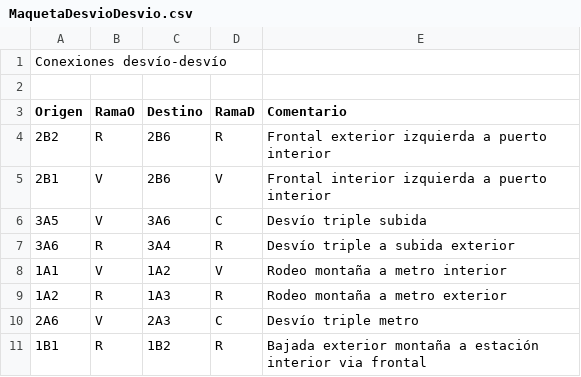
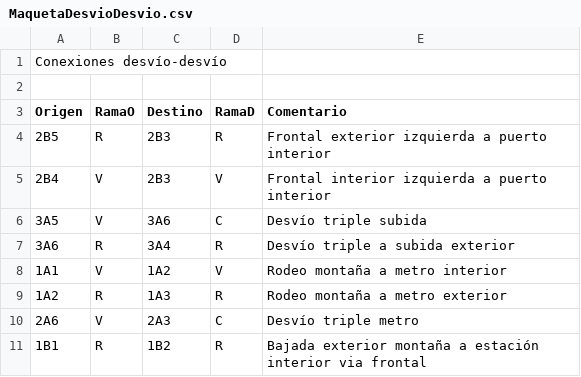
Before and after one commit to antonio-fiol/tren, a CSV file: MaquetaDesvioDesvio.csv, drawn as a sheet.

```diff
--- a/MaquetaDesvioDesvio.csv
+++ b/MaquetaDesvioDesvio.csv
@@ -3,4 +3,4 @@ Conexiones desvío-desvío,,,,
 Origen,RamaO,Destino,RamaD,Comentario
-2B2,R,2B6,R,Frontal exterior izquierda a puerto interior
-2B1,V,2B6,V,Frontal interior izquierda a puerto interior
+2B5,R,2B3,R,Frontal exterior izquierda a puerto interior
+2B4,V,2B3,V,Frontal interior izquierda a puerto interior
 3A5,V,3A6,C,Desvío triple subida
```
Also changed, not shown: MaquetaDesvios.csv.
